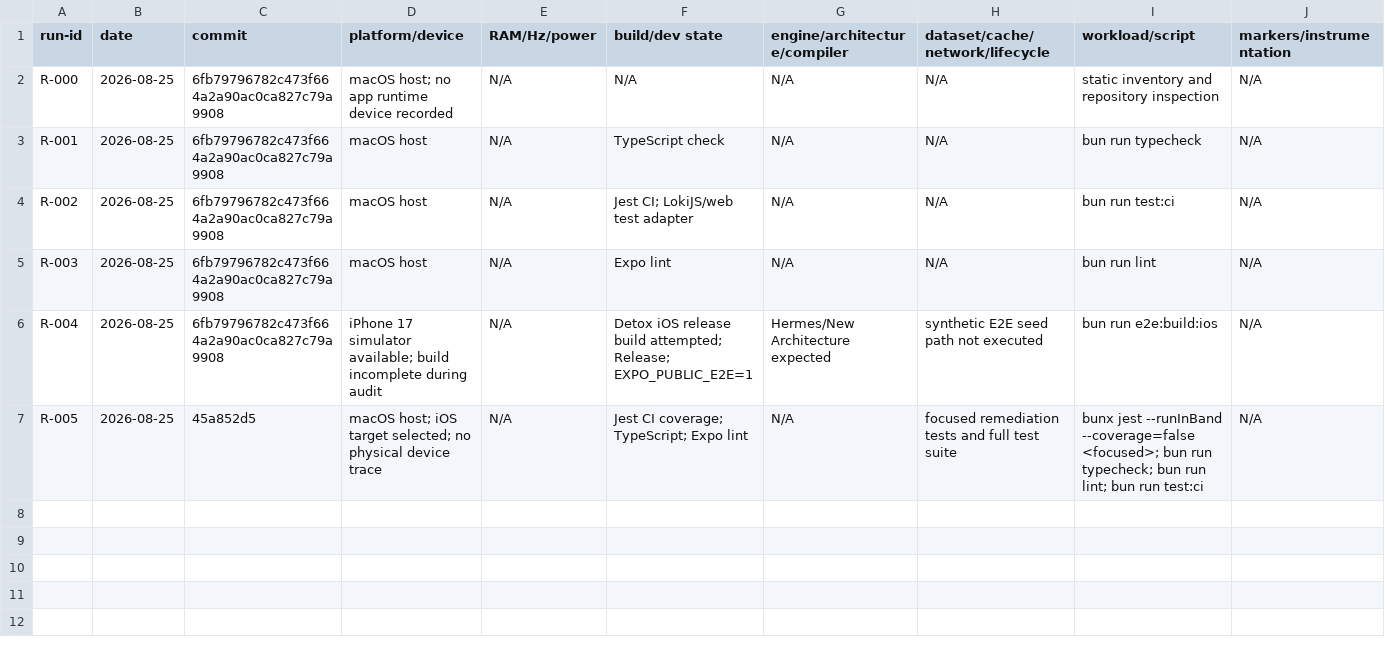
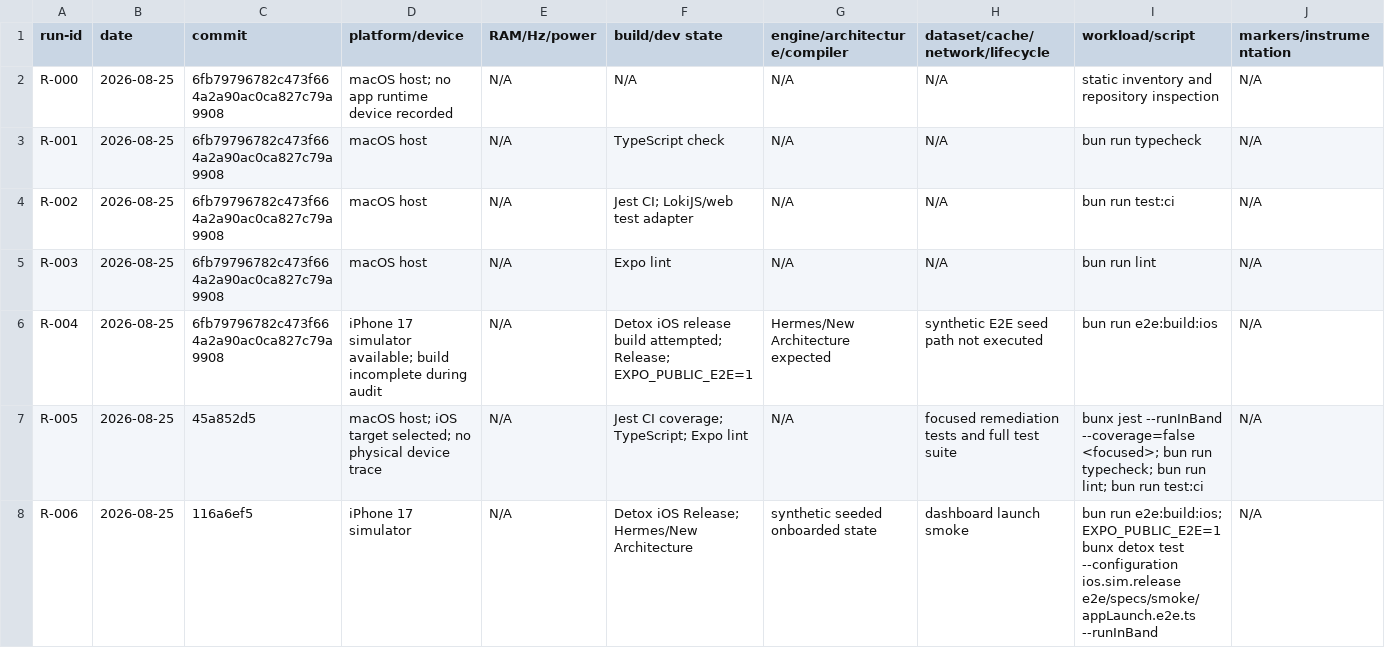
Before and after one commit to SahilSoniOrg/full-frills-balance, a CSV file: performance-audit/run-log.csv, drawn as a sheet; only a part is shown; rows hold the shown columns only; the diff names each change by its address in the sheet, - before the commit and + after, or states it on an @@ line.

Commit message:
docs: record ios smoke validation

```diff
--- a/performance-audit/run-log.csv
+++ b/performance-audit/run-log.csv
+row 8: R-006 | 2026-08-25 | 116a6ef5 | iPhone 17 simulator | N/A | Detox iOS Release; Hermes/New Architecture | synthetic seeded onboarded state | dashboard launch smoke | bun run e2e:build:ios; EXPO_PUBLIC_E2E=1 bunx detox test --configuration ios.sim.release e2e/specs/smoke/appLaunch.e2e.ts --runInBand | N/A
```
Also changed, not shown: 1 other file.
